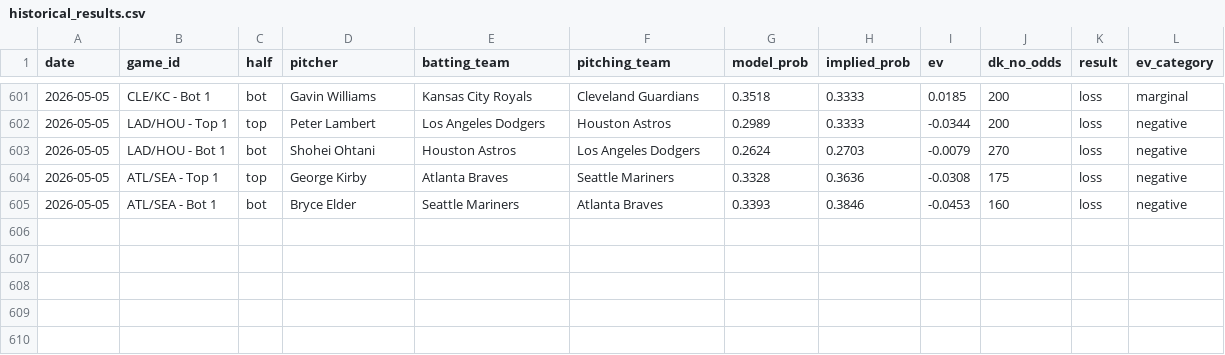
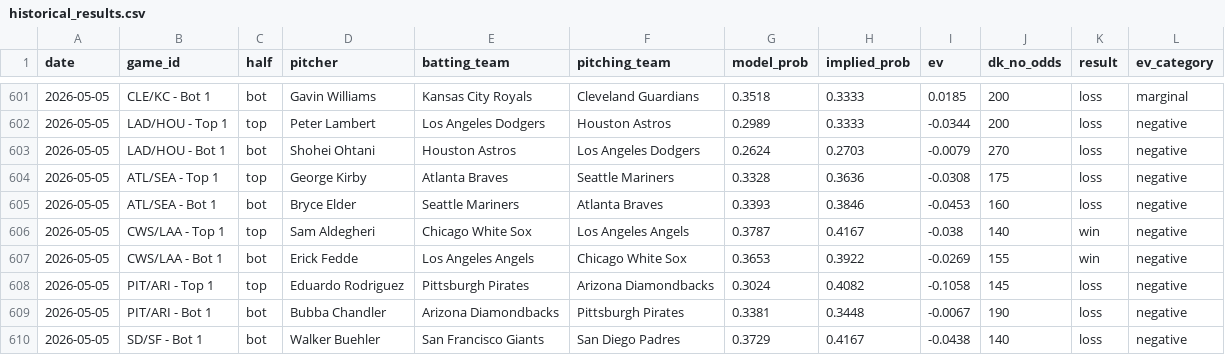
Before and after one commit to austinlmcconnell/mlb-nsfi-model, a CSV file: historical_results.csv, drawn as a sheet; only a part is shown, gaps mark what is left out; the diff names each change by its address in the sheet, - before the commit and + after, or states it on an @@ line.

```diff
--- a/historical_results.csv
+++ b/historical_results.csv
+row 606: 2026-05-05 | CWS/LAA - Top 1 | top | Sam Aldegheri | Chicago White Sox | Los Angeles Angels | 0.3787 | 0.4167 | -0.038 | 140 | win | negative
+row 607: 2026-05-05 | CWS/LAA - Bot 1 | bot | Erick Fedde | Los Angeles Angels | Chicago White Sox | 0.3653 | 0.3922 | -0.0269 | 155 | win | negative
+row 608: 2026-05-05 | PIT/ARI - Top 1 | top | Eduardo Rodriguez | Pittsburgh Pirates | Arizona Diamondbacks | 0.3024 | 0.4082 | -0.1058 | 145 | loss | negative
+row 609: 2026-05-05 | PIT/ARI - Bot 1 | bot | Bubba Chandler | Arizona Diamondbacks | Pittsburgh Pirates | 0.3381 | 0.3448 | -0.0067 | 190 | loss | negative
+row 610: 2026-05-05 | SD/SF - Bot 1 | bot | Walker Buehler | San Francisco Giants | San Diego Padres | 0.3729 | 0.4167 | -0.0438 | 140 | loss | negative
```
Also changed, not shown: 1 other file.
